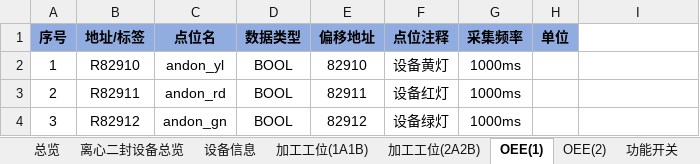
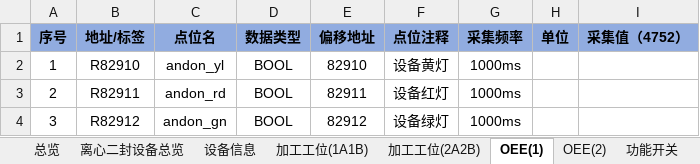
Before and after one commit to hhuwjy/LiXinErFeng, an Excel workbook: Ph_Mc_LiXinErFeng/bin/Debug/net6.0/LXEFData(4752).xlsx, sheet OEE(1), drawn as a sheet; values as stored, in another font and other column widths than the file's, no borders; the diff names each change by its address in the sheet, - before the commit and + after, or states it on an @@ line.

```diff
--- a/Ph_Mc_LiXinErFeng/bin/Debug/net6.0/LXEFData(4752).xlsx (sheet OEE(1))
+++ b/Ph_Mc_LiXinErFeng/bin/Debug/net6.0/LXEFData(4752).xlsx (sheet OEE(1))
-I1: (empty)
+I1: 采集值（4752）
-I1 fill: none
+I1 fill: #91ACE0
```
Also changed, not shown: sheet 寿命管理, sheet 加工工位(2A2B), sheet 加工工位(1A1B), sheet 生产统计, sheet 设备信息, sheet OEE(2), 1 more sheet, Ph_Mc_LiXinErFeng/bin/Debug/net6.0/LXEFData.xlsx, 42 other files.
